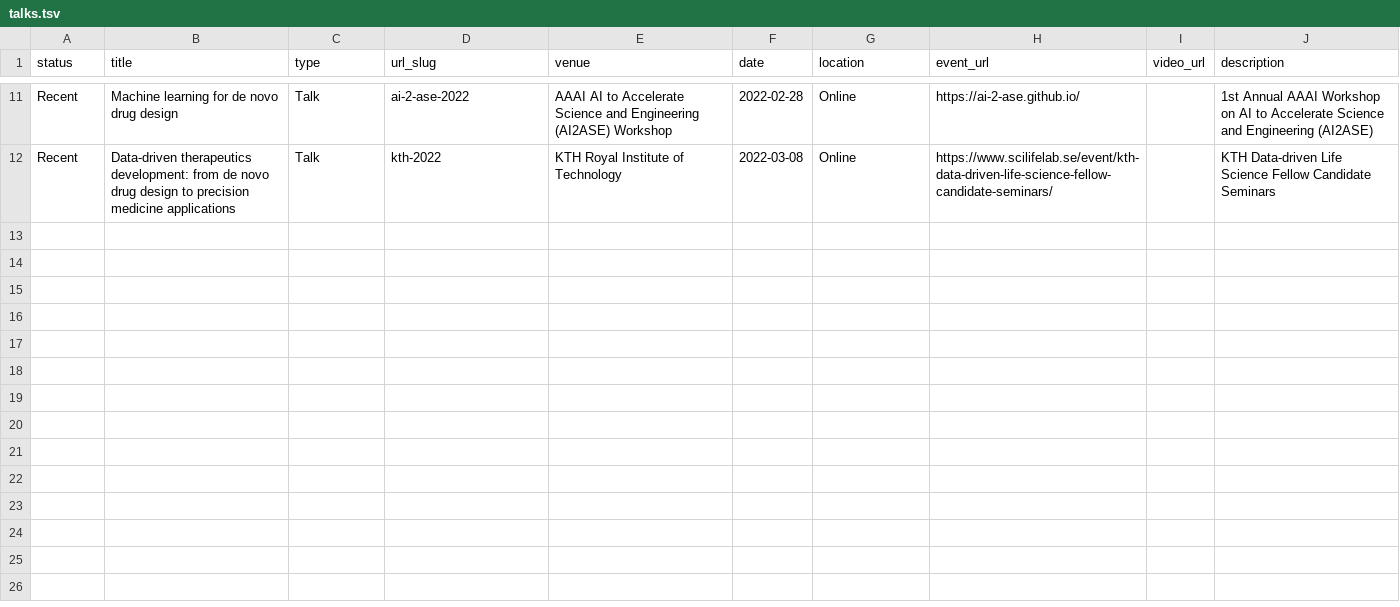
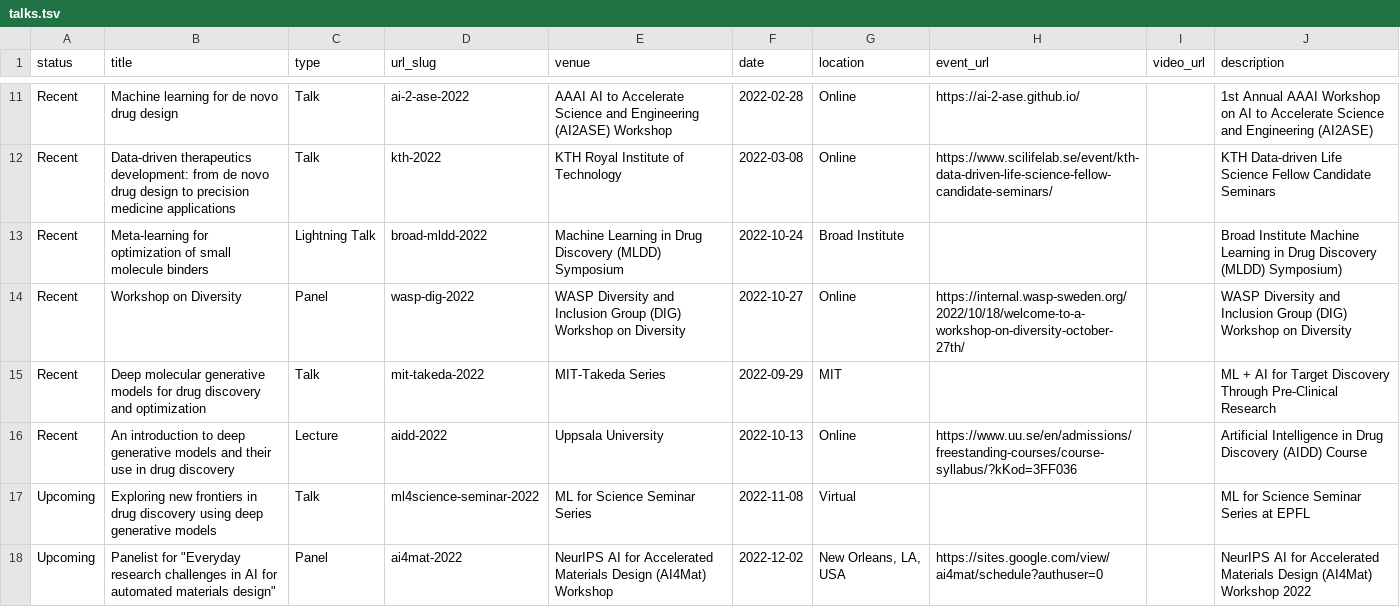
Before and after one commit to rociomer/rociomer.github.io, a TSV file: markdown_generator/talks.tsv, drawn as a sheet; only a part is shown, gaps mark what is left out.

Commit message:
Updating recent and upcoming talks, and publications

```diff
--- a/markdown_generator/talks.tsv
+++ b/markdown_generator/talks.tsv
@@ -12 +12,7 @@ Recent	Machine learning for de novo drug design	Talk	ai-2-ase-2022	AAAI AI to Ac
 Recent	Data-driven therapeutics development: from de novo drug design to precision medicine applications	Talk	kth-2022	KTH Royal Institute of Technology	2022-03-08	Online	https://www.scilifelab.se/event/kth-data-driven-life-science-fellow-candidate-seminars/		KTH Data-driven Life Science Fellow Candidate Seminars
+Recent	Meta-learning for optimization of small molecule binders	Lightning Talk	broad-mldd-2022	Machine Learning in Drug Discovery (MLDD) Symposium	2022-10-24	Broad Institute			Broad Institute Machine Learning in Drug Discovery (MLDD) Symposium)
+Recent	Workshop on Diversity	Panel	wasp-dig-2022	WASP Diversity and Inclusion Group (DIG) Workshop on Diversity	2022-10-27	Online	https://internal.wasp-sweden.org/2022/10/18/welcome-to-a-workshop-on-diversity-october-27th/		WASP Diversity and Inclusion Group (DIG) Workshop on Diversity
+Recent	Deep molecular generative models for drug discovery and optimization	Talk	mit-takeda-2022	MIT-Takeda Series	2022-09-29	MIT			ML + AI for Target Discovery Through Pre-Clinical Research
+Recent	An introduction to deep generative models and their use in drug discovery	Lecture	aidd-2022	Uppsala University	2022-10-13	Online	https://www.uu.se/en/admissions/freestanding-courses/course-syllabus/?kKod=3FF036		Artificial Intelligence in Drug Discovery (AIDD) Course
+Upcoming	Exploring new frontiers in drug discovery using deep generative models	Talk	ml4science-seminar-2022	ML for Science Seminar Series	2022-11-08	Virtual			ML for Science Seminar Series at EPFL
+Upcoming	Panelist for "Everyday research challenges in AI for automated materials design"	Panel	ai4mat-2022	NeurIPS AI for Accelerated Materials Design (AI4Mat) Workshop	2022-12-02	New Orleans, LA, USA	https://sites.google.com/view/ai4mat/schedule?authuser=0		NeurIPS AI for Accelerated Materials Design (AI4Mat) Workshop 2022
```
Also changed, not shown: markdown_generator/publications.tsv, 10 other files.
